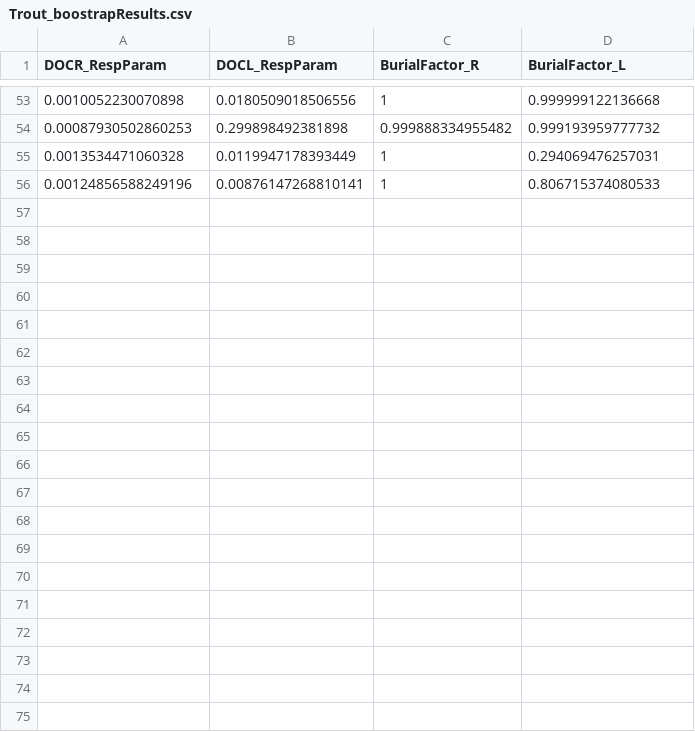
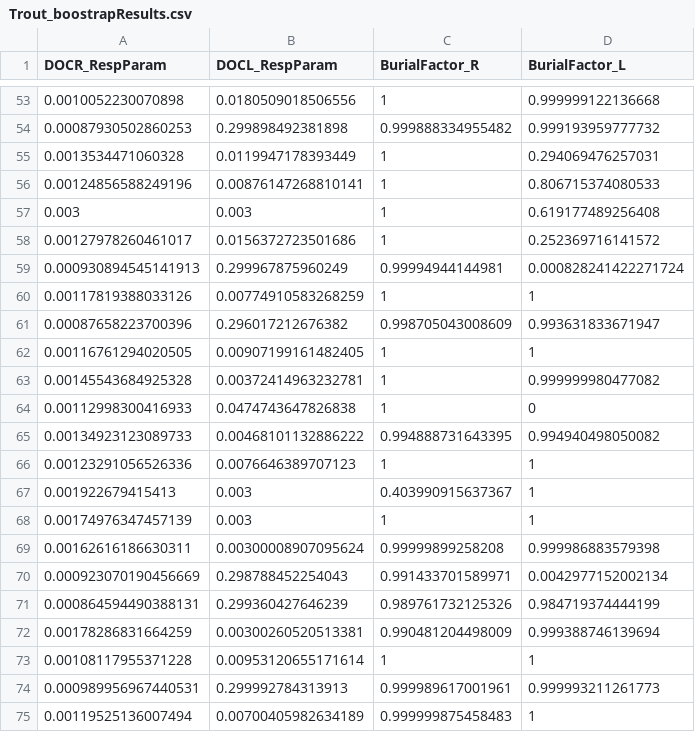
Before and after one commit to GLEON/SOS, a CSV file: TroutLake/Results/Trout_boostrapResults.csv, drawn as a sheet; only a part is shown, gaps mark what is left out; the diff covers the shown part only; the diff names each change by its address in the sheet, - before the commit and + after, or states it on an @@ line.

Commit message:
Trout Lake boostrapping results

```diff
--- a/TroutLake/Results/Trout_boostrapResults.csv
+++ b/TroutLake/Results/Trout_boostrapResults.csv
+row 57: 0.003 | 0.003 | 1 | 0.619177489256408
+row 58: 0.00127978260461017 | 0.0156372723501686 | 1 | 0.252369716141572
+row 59: 0.000930894545141913 | 0.299967875960249 | 0.99994944144981 | 0.000828241422271724
+row 60: 0.00117819388033126 | 0.00774910583268259 | 1 | 1
+row 61: 0.00087658223700396 | 0.296017212676382 | 0.998705043008609 | 0.993631833671947
+row 62: 0.00116761294020505 | 0.00907199161482405 | 1 | 1
+row 63: 0.00145543684925328 | 0.00372414963232781 | 1 | 0.999999980477082
+row 64: 0.00112998300416933 | 0.0474743647826838 | 1 | 0
+row 65: 0.00134923123089733 | 0.00468101132886222 | 0.994888731643395 | 0.994940498050082
+row 66: 0.00123291056526336 | 0.0076646389707123 | 1 | 1
+row 67: 0.001922679415413 | 0.003 | 0.403990915637367 | 1
+row 68: 0.00174976347457139 | 0.003 | 1 | 1
+row 69: 0.00162616186630311 | 0.00300008907095624 | 0.99999899258208 | 0.999986883579398
+row 70: 0.000923070190456669 | 0.298788452254043 | 0.991433701589971 | 0.0042977152002134
+row 71: 0.000864594490388131 | 0.299360427646239 | 0.989761732125326 | 0.984719374444199
+row 72: 0.00178286831664259 | 0.00300260520513381 | 0.990481204498009 | 0.999388746139694
+row 73: 0.00108117955371228 | 0.00953120655171614 | 1 | 1
+row 74: 0.000989956967440531 | 0.299992784313913 | 0.999989617001961 | 0.999993211261773
+row 75: 0.00119525136007494 | 0.00700405982634189 | 0.999999875458483 | 1
```
Also changed, not shown: 26 added rows elsewhere in this file, TroutLake/Results/Trout_boostrapResults2.csv.
